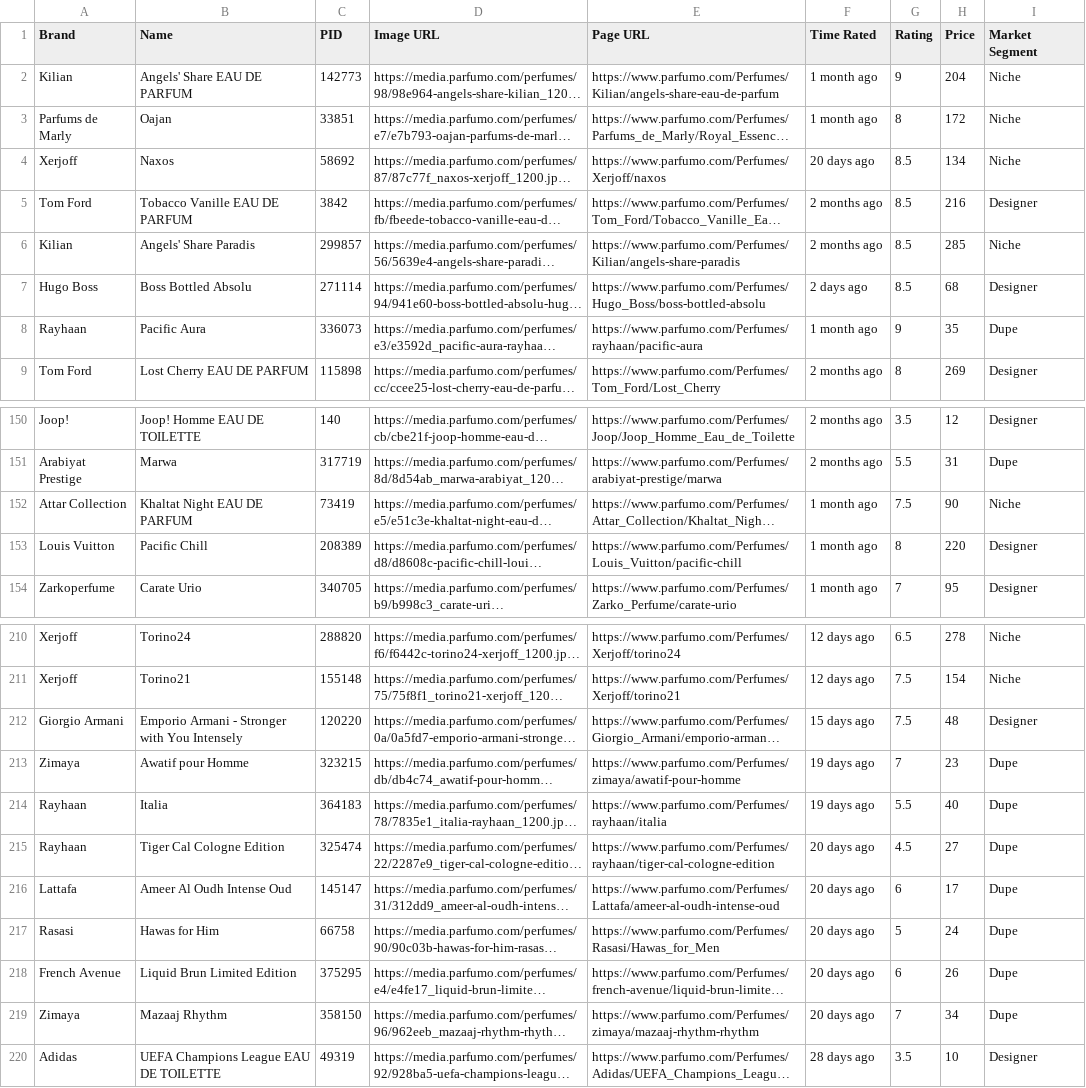
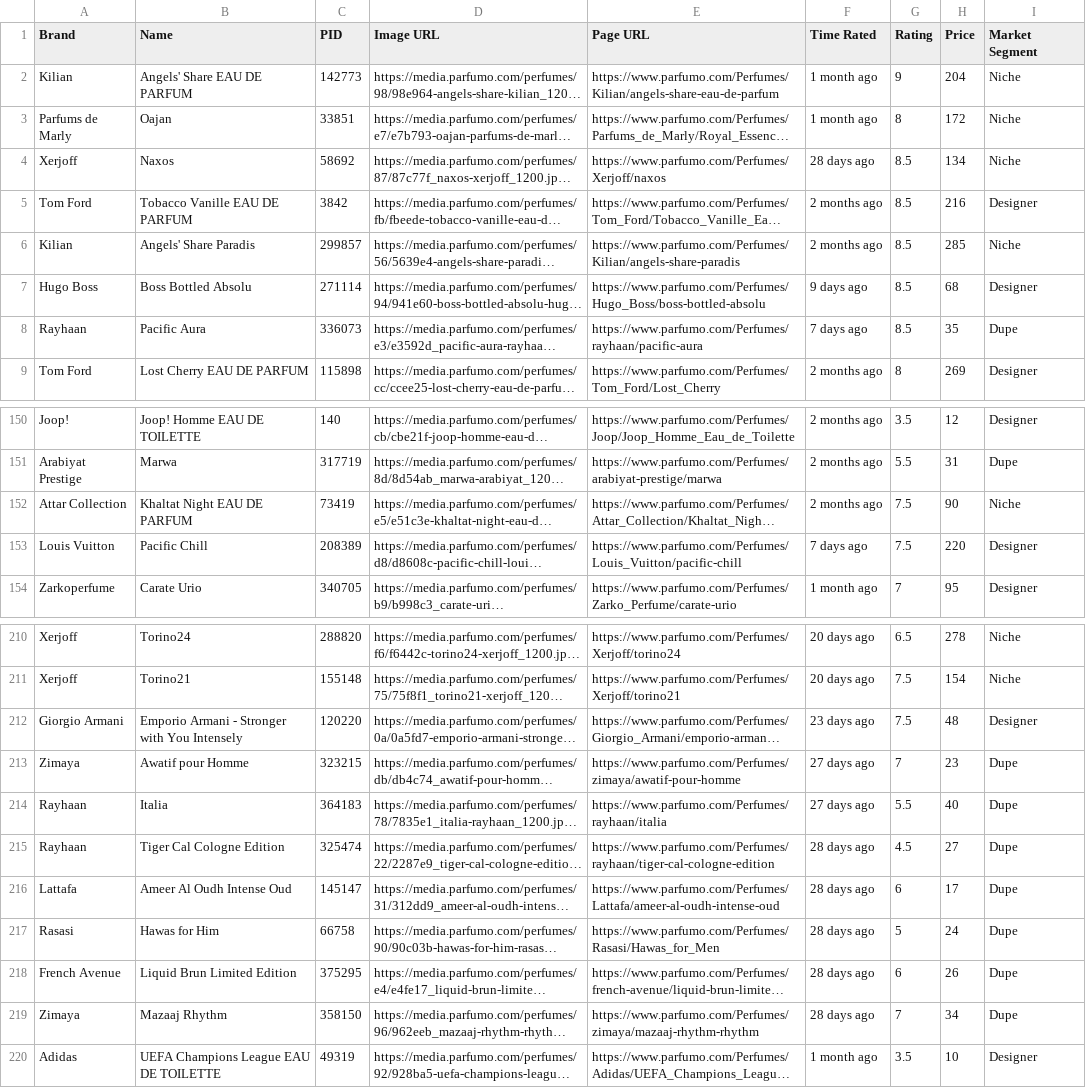
Before and after one commit to NikitaMGrimm/my-fragrance-ratings, a CSV file: public/constants.csv, drawn as a sheet; only a part is shown, gaps mark what is left out; long unchanged cells end in …; the diff covers the shown part only; the diff names each change by its address in the sheet, - before the commit and + after, or states it on an @@ line.

```diff
--- a/public/constants.csv
+++ b/public/constants.csv
-F4 (Time Rated): 20 days ago
+F4 (Time Rated): 28 days ago
-F7 (Time Rated): 2 days ago
+F7 (Time Rated): 9 days ago
-F8 (Time Rated): 1 month ago
+F8 (Time Rated): 7 days ago
-G8 (Rating): 9
+G8 (Rating): 8.5
-F152 (Time Rated): 1 month ago
+F152 (Time Rated): 2 months ago
-F153 (Time Rated): 1 month ago
+F153 (Time Rated): 7 days ago
-G153 (Rating): 8
+G153 (Rating): 7.5
-F210:F211 (Time Rated): 12 days ago
+F210:F211 (Time Rated): 20 days ago
-F212 (Time Rated): 15 days ago
+F212 (Time Rated): 23 days ago
-F213:F214 (Time Rated): 19 days ago
+F213:F214 (Time Rated): 27 days ago
-F215:F219 (Time Rated): 20 days ago
+F215:F219 (Time Rated): 28 days ago
-F220 (Time Rated): 28 days ago
+F220 (Time Rated): 1 month ago
```
Also changed, not shown: 31 edited cells elsewhere in this file.
